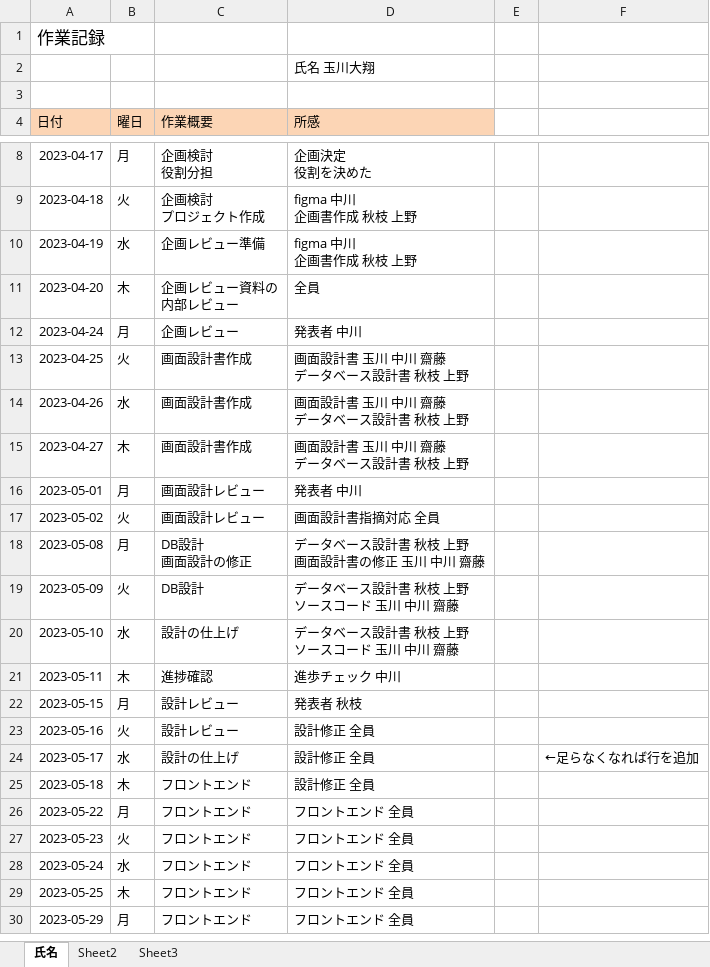
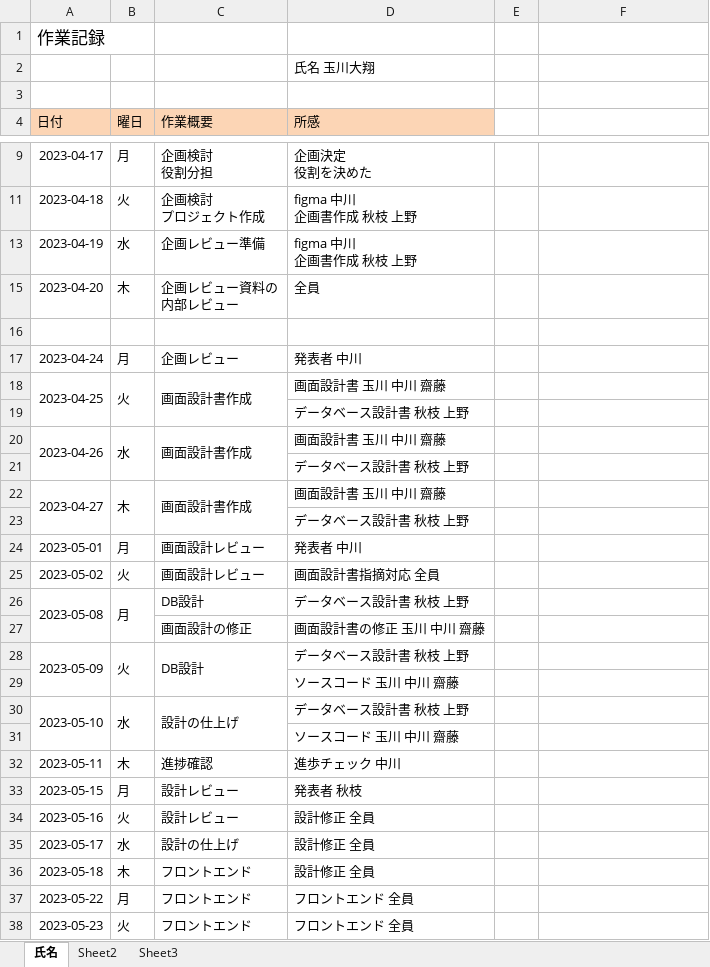
Before and after one commit to Ryota2101182/2023Dev2Early, an Excel workbook: 作業記録/作業記録.xlsx, sheet 氏名, drawn as a sheet; only a part is shown, gaps mark what is left out; the shorter side is filled out with more unchanged rows; values as stored, in another font and other column widths than the file's, no borders; addresses are those after the commit; ↵ is a line break in a cell; the diff covers the shown part only; the diff names each change by its address in the sheet, - before the commit and + after, or states it on an @@ line.

```diff
--- a/作業記録/作業記録.xlsx (sheet 氏名)
+++ b/作業記録/作業記録.xlsx (sheet 氏名)
+row 16: (empty)
+A18:A19 merged
+B18:B19 merged
+C18:C19 merged
-D18 (所感): 画面設計書 玉川 中川 齋藤 ↵ データベース設計書 秋枝 上野
+D18 (所感): 画面設計書 玉川 中川 齋藤
+row 19:  |  |  | データベース設計書 秋枝 上野
+A20:A21 merged
+B20:B21 merged
+C20:C21 merged
-D20 (所感): 画面設計書 玉川 中川 齋藤 ↵ データベース設計書 秋枝 上野
+D20 (所感): 画面設計書 玉川 中川 齋藤
+row 21:  |  |  | データベース設計書 秋枝 上野
+A22:A23 merged
+B22:B23 merged
+C22:C23 merged
-D22 (所感): 画面設計書 玉川 中川 齋藤 ↵ データベース設計書 秋枝 上野
+D22 (所感): 画面設計書 玉川 中川 齋藤
+row 23:  |  |  | データベース設計書 秋枝 上野
+A26:A27 merged
+B26:B27 merged
-C26 (作業概要): DB設計 ↵ 画面設計の修正
+C26 (作業概要): DB設計
-D26 (所感): データベース設計書 秋枝 上野 ↵ 画面設計書の修正 玉川 中川 齋藤
+D26 (所感): データベース設計書 秋枝 上野
+row 27:  |  | 画面設計の修正 | 画面設計書の修正 玉川 中川 齋藤
+A28:A29 merged
+B28:B29 merged
+C28:C29 merged
-D28 (所感): データベース設計書 秋枝 上野 ↵ ソースコード 玉川 中川 齋藤
+D28 (所感): データベース設計書 秋枝 上野
+row 29:  |  |  | ソースコード 玉川 中川 齋藤
+A30:A31 merged
+B30:B31 merged
+C30:C31 merged
-D30 (所感): データベース設計書 秋枝 上野 ↵ ソースコード 玉川 中川 齋藤
+D30 (所感): データベース設計書 秋枝 上野
+row 31:  |  |  | ソースコード 玉川 中川 齋藤
-F35: ←足らなくなれば行を追加
+F35: (empty)
```
Also changed, not shown: 14 added rows and 7 removed rows elsewhere in this sheet, 1 other file.
